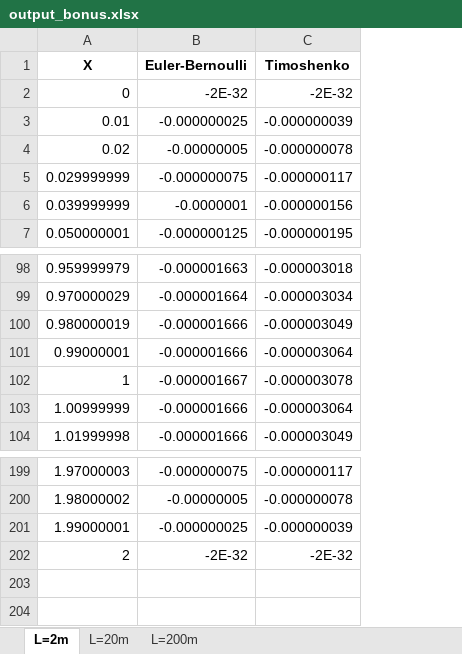
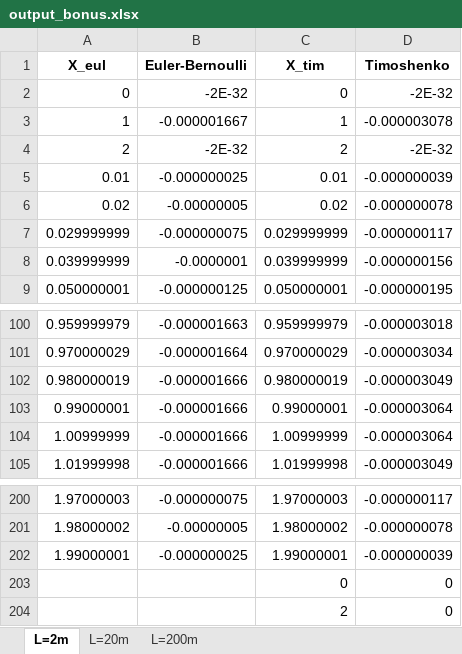
Before and after one commit to feforet/LGCIV2041-NACES, an Excel workbook: output_bonus.xlsx, sheet L=2m, drawn as a sheet; only a part is shown, gaps mark what is left out; values as stored, in another font and other column widths than the file's, no borders; addresses are those after the commit; the diff names each change by its address in the sheet, - before the commit and + after, or states it on an @@ line.

```diff
--- a/output_bonus.xlsx (sheet L=2m)
+++ b/output_bonus.xlsx (sheet L=2m)
+column C (X_tim), row 2: 0; rows 5-9: 0.01 | 0.02 | 0.029999999 | 0.039999999 | 0.050000001; rows 100-105: 0.959999979 | 0.970000029 | 0.980000019 | 0.99000001 | 1.00999999 | 1.01999998; rows 200-202: 1.97000003 | 1.98000002 | 1.99000001
-A1: X
+A1: X_eul
@@ row 102 moved to row 3: 1 @@
@@ row 202 moved to row 4: 2 @@
+row 203:  |  | 0 | 0
+row 204:  |  | 2 | 0
```
Also changed, not shown: sheet L=200m, sheet L=20m, 35 other files.
